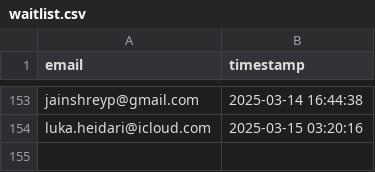
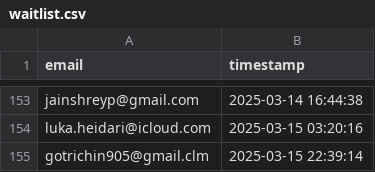
Before and after one commit to drinkitza/drinkitza, a CSV file: emails/waitlist.csv, drawn as a sheet; only a part is shown, gaps mark what is left out.

Commit message:
Add email: gotrichin905@gmail.clm

```diff
--- a/emails/waitlist.csv
+++ b/emails/waitlist.csv
@@ -154 +154,2 @@ jainshreyp@gmail.com,2025-03-14 16:44:38
 luka.heidari@icloud.com,2025-03-15 03:20:16
+gotrichin905@gmail.clm,2025-03-15 22:39:14
```
